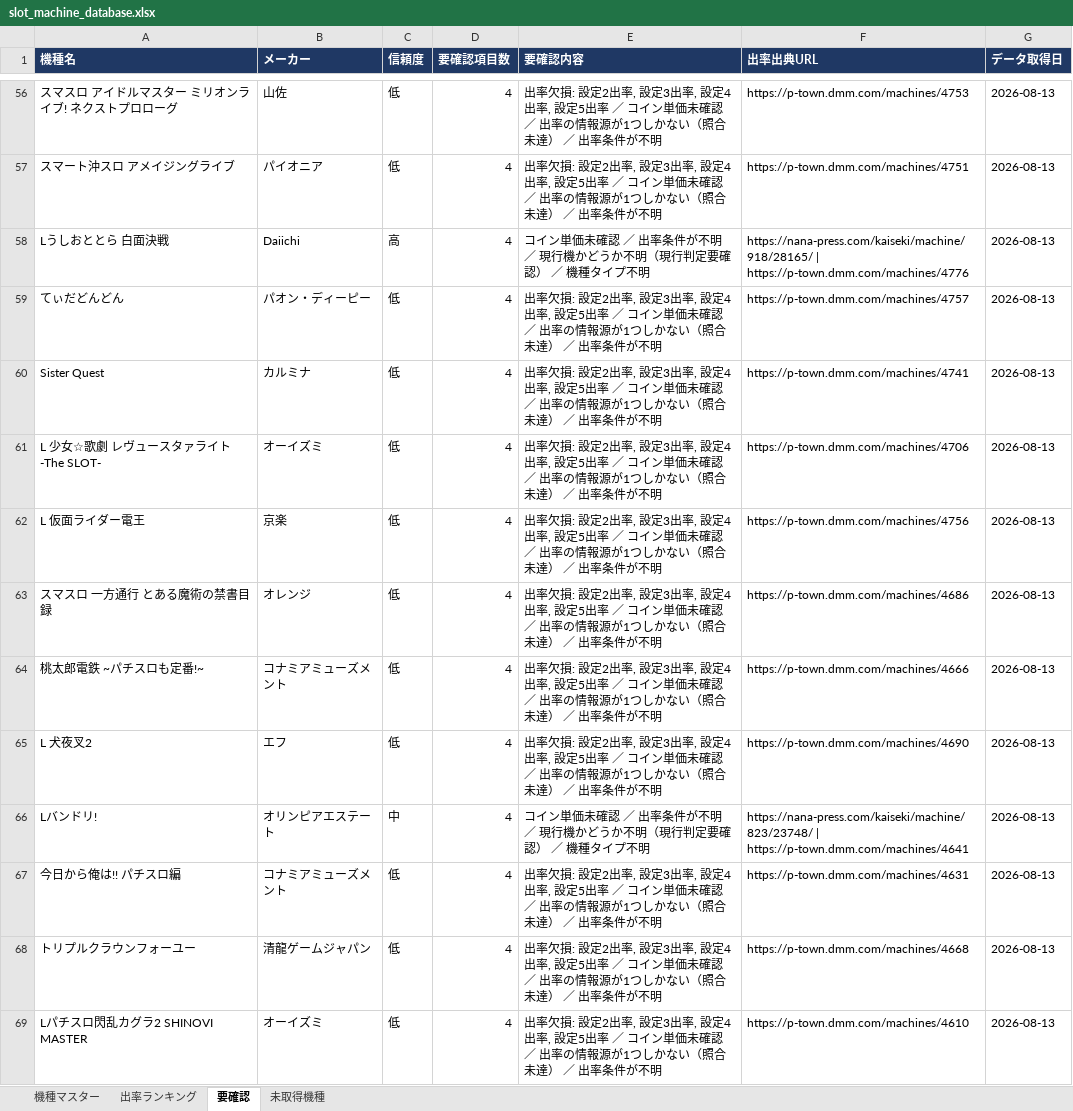
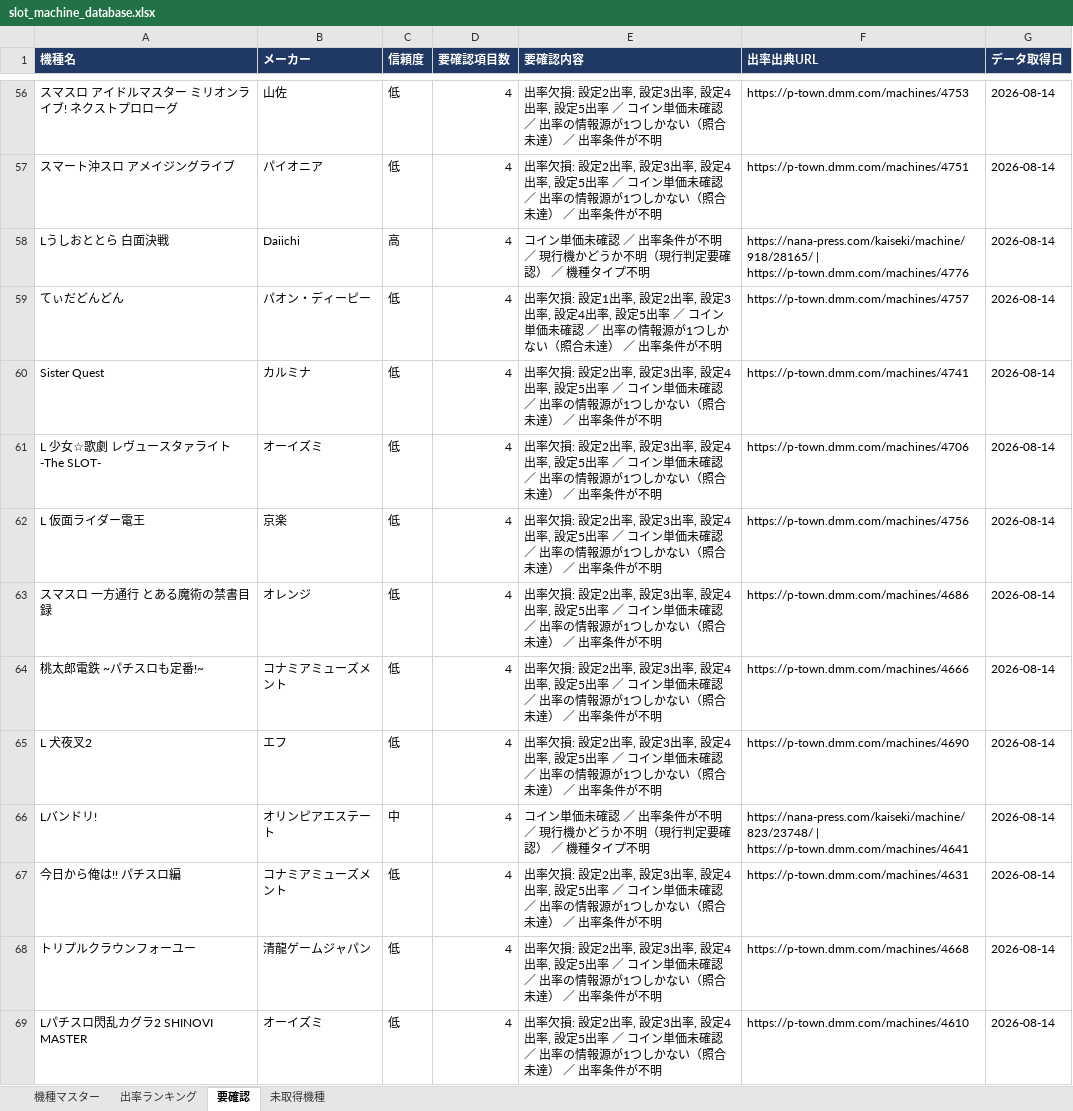
Before and after one commit to housesouth205-stack/tencho-dashboard, an Excel workbook: pachislot-db/output/slot_machine_database.xlsx, sheet 要確認, drawn as a sheet; only a part is shown, gaps mark what is left out; values as stored, in another font and other column widths than the file's, no borders; the diff covers the shown part only; the diff names each change by its address in the sheet, - before the commit and + after, or states it on an @@ line.

```diff
--- a/pachislot-db/output/slot_machine_database.xlsx (sheet 要確認)
+++ b/pachislot-db/output/slot_machine_database.xlsx (sheet 要確認)
-G56:G69 (データ取得日): 2026-08-13
+G56:G69 (データ取得日): 2026-08-14
-E59 (要確認内容): …損: 設定2出率,…
+E59 (要確認内容): …損: 設定1出率, 設定2出率,…
```
Also changed, not shown: 3 added rows, 3 removed rows and 557 edited cells elsewhere in this sheet, sheet 出率ランキング, sheet 機種マスター, 15 other files.
